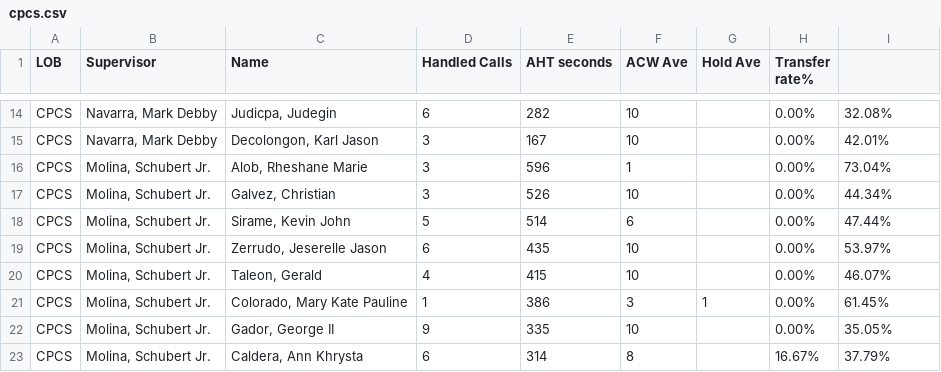
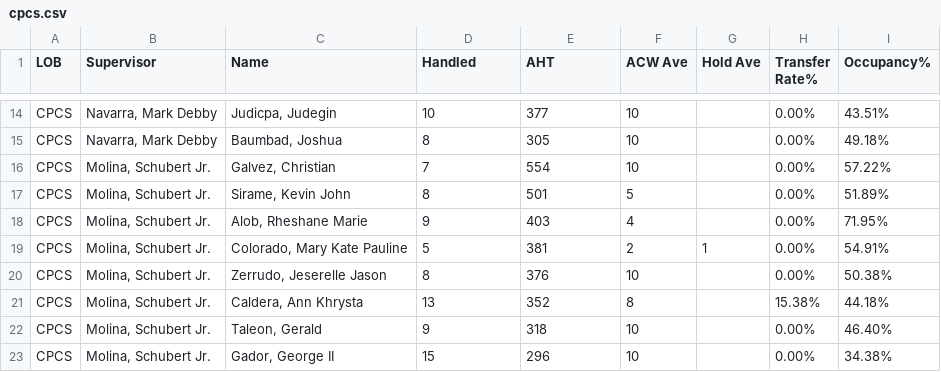
Before and after one commit to mosaicphl/caremoreproviderAHT, a CSV file: cpcs.csv, drawn as a sheet; only a part is shown, gaps mark what is left out; removed rows and columns are numbered as before the commit, all else as after; the diff covers the shown part only; the diff names each change by its address in the sheet, - before the commit and + after, or states it on an @@ line.

```diff
--- a/cpcs.csv
+++ b/cpcs.csv
-D1: Handled Calls
+D1: Handled
-E1: AHT seconds
+E1: AHT
-H1: Transfer rate%
+H1: Transfer Rate%
-I1: (empty)
+I1: Occupancy%
-D14 (Handled): 6
+D14 (Handled): 10
-E14 (AHT): 282
+E14 (AHT): 377
-I14 (Occupancy%): 32.08%
+I14 (Occupancy%): 43.51%
-C15 (Name): Decolongon, Karl Jason
+C15 (Name): Baumbad, Joshua
-D15 (Handled): 3
+D15 (Handled): 8
-E15 (AHT): 167
+E15 (AHT): 305
-I15 (Occupancy%): 42.01%
+I15 (Occupancy%): 49.18%
-row 16: CPCS | Molina, Schubert Jr. | Alob, Rheshane Marie | 3 | 596 | 1 |  | 0.00% | 73.04%
-D16 (Handled): 3
+D16 (Handled): 7
-E16 (AHT): 526
+E16 (AHT): 554
-I16 (Occupancy%): 44.34%
+I16 (Occupancy%): 57.22%
-D17 (Handled): 5
+D17 (Handled): 8
-E17 (AHT): 514
+E17 (AHT): 501
-F17 (ACW Ave): 6
+F17 (ACW Ave): 5
-I17 (Occupancy%): 47.44%
+I17 (Occupancy%): 51.89%
+row 18: CPCS | Molina, Schubert Jr. | Alob, Rheshane Marie | 9 | 403 | 4 |  | 0.00% | 71.95%
+row 19: CPCS | Molina, Schubert Jr. | Colorado, Mary Kate Pauline | 5 | 381 | 2 | 1 | 0.00% | 54.91%
-D20 (Handled): 6
+D20 (Handled): 8
-E20 (AHT): 435
+E20 (AHT): 376
-I20 (Occupancy%): 53.97%
+I20 (Occupancy%): 50.38%
+row 21: CPCS | Molina, Schubert Jr. | Caldera, Ann Khrysta | 13 | 352 | 8 |  | 15.38% | 44.18%
-D22 (Handled): 4
+D22 (Handled): 9
-E22 (AHT): 415
+E22 (AHT): 318
-I22 (Occupancy%): 46.07%
+I22 (Occupancy%): 46.40%
-row 21: CPCS | Molina, Schubert Jr. | Colorado, Mary Kate Pauline | 1 | 386 | 3 | 1 | 0.00% | 61.45%
-D23 (Handled): 9
+D23 (Handled): 15
-E23 (AHT): 335
+E23 (AHT): 296
-I23 (Occupancy%): 35.05%
+I23 (Occupancy%): 34.38%
-row 23: CPCS | Molina, Schubert Jr. | Caldera, Ann Khrysta | 6 | 314 | 8 |  | 16.67% | 37.79%
```
Also changed, not shown: 4 added rows, 4 removed rows and 24 edited cells elsewhere in this file, cpcsAHT.csv.
